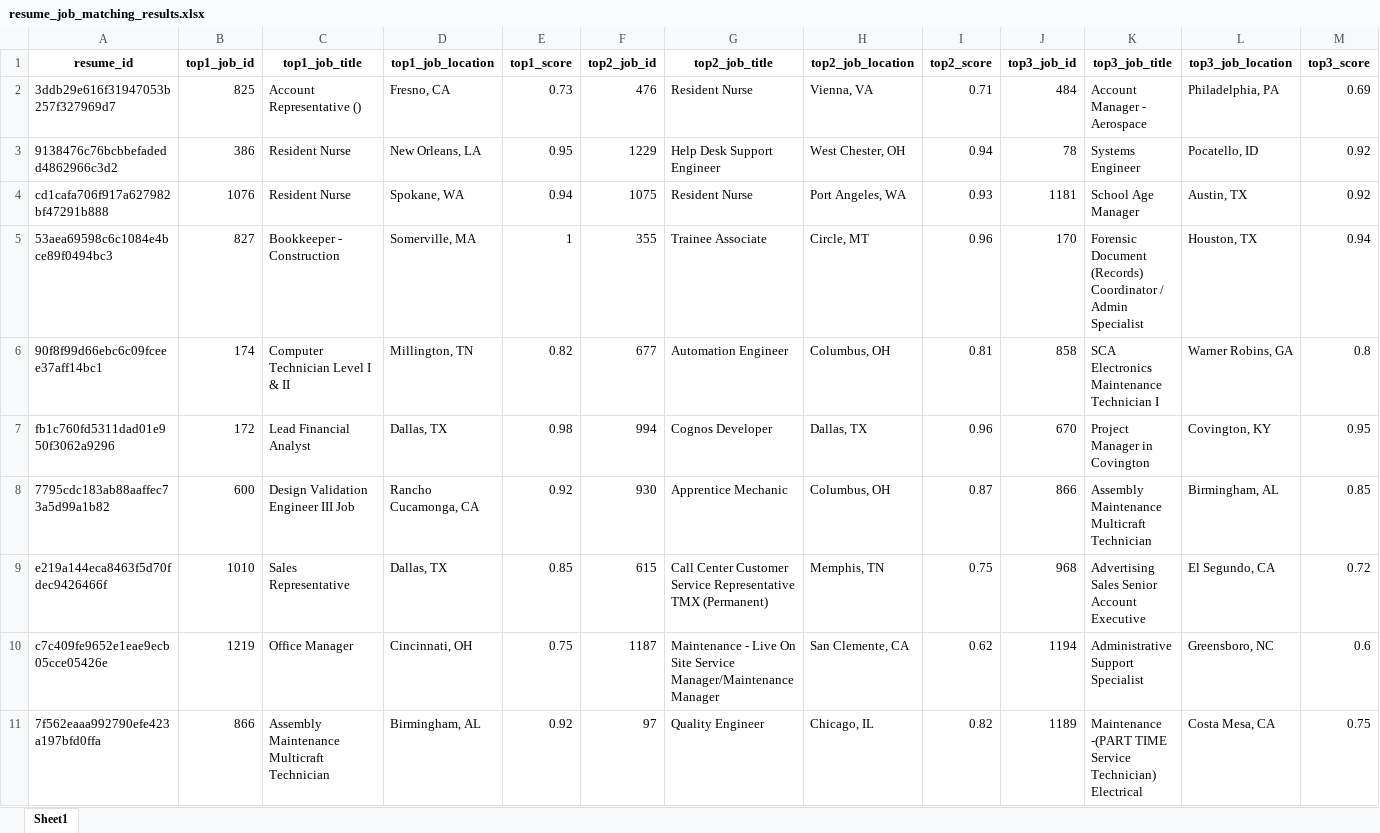
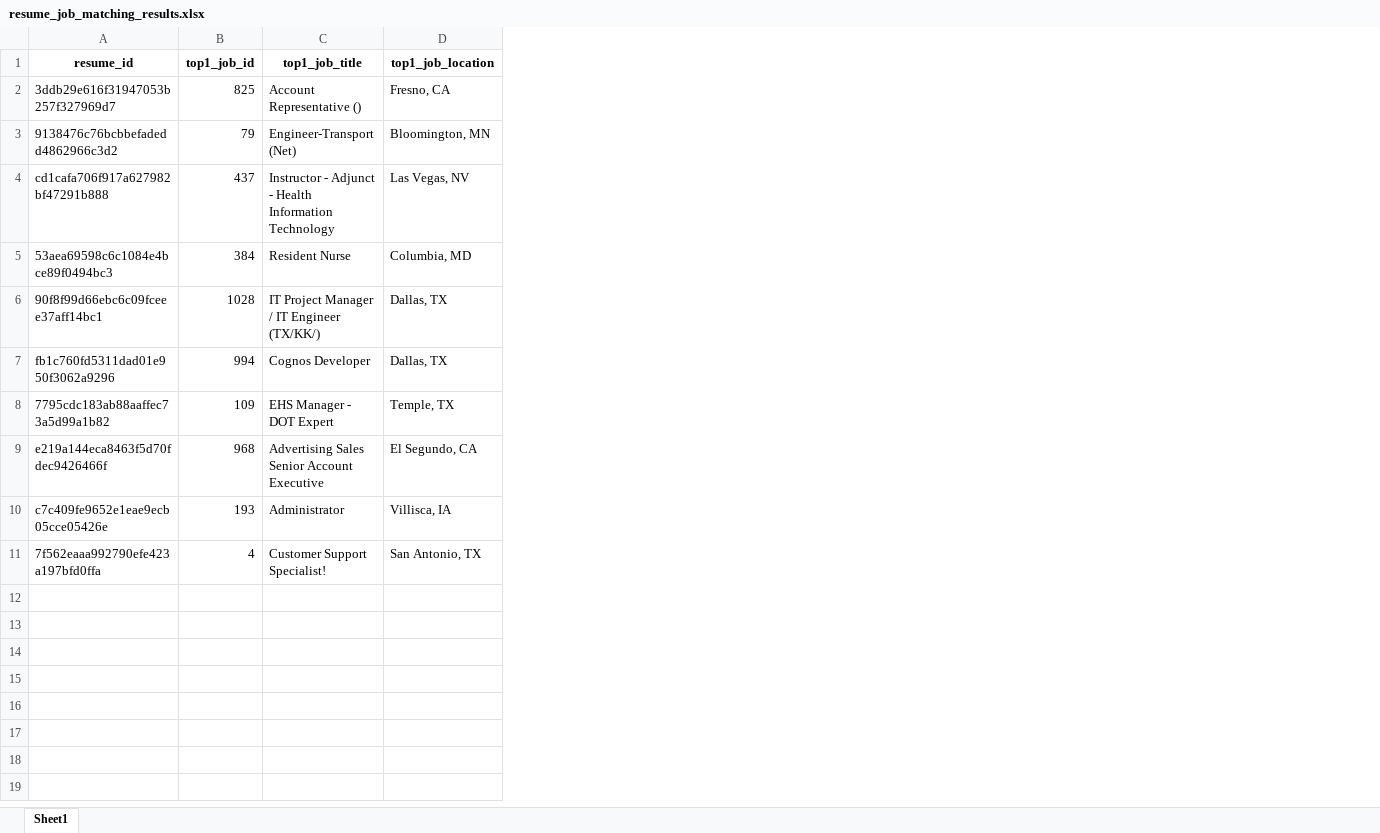
Before and after one commit to wujenny214/F25_NLP_Cross-Domain-Job-Matching, an Excel workbook: 5_checking_accuracy/resume_job_matching_results.xlsx, sheet Sheet1, drawn as a sheet; values as stored, in another font and other column widths than the file's, no borders; the diff names each change by its address in the sheet, - before the commit and + after, or states it on an @@ line.

Commit message:
update grand true table

```diff
--- a/5_checking_accuracy/resume_job_matching_results.xlsx (sheet Sheet1)
+++ b/5_checking_accuracy/resume_job_matching_results.xlsx (sheet Sheet1)
-column E (top1_score), rows 2-11: 0.73 | 0.95 | 0.94 | 1 | 0.82 | 0.98 | 0.92 | 0.85 | 0.75 | 0.92
-column F (top2_job_id), rows 2-11: 476 | 1229 | 1075 | 355 | 677 | 994 | 930 | 615 | 1187 | 97
-column G (top2_job_title), rows 2-11: Resident Nurse | Help Desk Support Engineer | Resident Nurse | Trainee Associate | Automation Engineer | Cognos Developer | Apprentice Mechanic | Call Center Customer Service Representative TMX (Permanent) | Maintenance - Live On Site Service Manager/Maintenance Manager | Quality Engineer
-column H (top2_job_location), rows 2-11: Vienna, VA | West Chester, OH | Port Angeles, WA | Circle, MT | Columbus, OH | Dallas, TX | Columbus, OH | Memphis, TN | San Clemente, CA | Chicago, IL
-column I (top2_score), rows 2-11: 0.71 | 0.94 | 0.93 | 0.96 | 0.81 | 0.96 | 0.87 | 0.75 | 0.62 | 0.82
-column J (top3_job_id), rows 2-11: 484 | 78 | 1181 | 170 | 858 | 670 | 866 | 968 | 1194 | 1189
-column K (top3_job_title), rows 2-11: Account Manager - Aerospace | Systems Engineer | School Age Manager | Forensic Document (Records) Coordinator / Admin Specialist | SCA Electronics Maintenance Technician I | Project Manager in Covington | Assembly Maintenance Multicraft Technician | Advertising Sales Senior Account Executive | Administrative Support Specialist | Maintenance -(PART TIME Service Technician) Electrical
-column L (top3_job_location), rows 2-11: Philadelphia, PA | Pocatello, ID | Austin, TX | Houston, TX | Warner Robins, GA | Covington, KY | Birmingham, AL | El Segundo, CA | Greensboro, NC | Costa Mesa, CA
-column M (top3_score), rows 2-11: 0.69 | 0.92 | 0.92 | 0.94 | 0.8 | 0.95 | 0.85 | 0.72 | 0.6 | 0.75
-B3 (top1_job_id): 386
+B3 (top1_job_id): 79
-C3 (top1_job_title): Resident Nurse
+C3 (top1_job_title): Engineer-Transport (Net)
-D3 (top1_job_location): New Orleans, LA
+D3 (top1_job_location): Bloomington, MN
-B4 (top1_job_id): 1076
+B4 (top1_job_id): 437
-C4 (top1_job_title): Resident Nurse
+C4 (top1_job_title): Instructor - Adjunct - Health Information Technology
-D4 (top1_job_location): Spokane, WA
+D4 (top1_job_location): Las Vegas, NV
-B5 (top1_job_id): 827
+B5 (top1_job_id): 384
-C5 (top1_job_title): Bookkeeper - Construction
+C5 (top1_job_title): Resident Nurse
-D5 (top1_job_location): Somerville, MA
+D5 (top1_job_location): Columbia, MD
-B6 (top1_job_id): 174
+B6 (top1_job_id): 1028
-C6 (top1_job_title): Computer Technician Level I & II
+C6 (top1_job_title): IT Project Manager / IT Engineer (TX/KK/)
-D6 (top1_job_location): Millington, TN
+D6 (top1_job_location): Dallas, TX
-B7 (top1_job_id): 172
+B7 (top1_job_id): 994
-C7 (top1_job_title): Lead Financial Analyst
+C7 (top1_job_title): Cognos Developer
-B8 (top1_job_id): 600
+B8 (top1_job_id): 109
-C8 (top1_job_title): Design Validation Engineer III Job
+C8 (top1_job_title): EHS Manager - DOT Expert
-D8 (top1_job_location): Rancho Cucamonga, CA
+D8 (top1_job_location): Temple, TX
-B9 (top1_job_id): 1010
+B9 (top1_job_id): 968
-C9 (top1_job_title): Sales Representative
+C9 (top1_job_title): Advertising Sales Senior Account Executive
-D9 (top1_job_location): Dallas, TX
+D9 (top1_job_location): El Segundo, CA
-B10 (top1_job_id): 1219
+B10 (top1_job_id): 193
-C10 (top1_job_title): Office Manager
+C10 (top1_job_title): Administrator
-D10 (top1_job_location): Cincinnati, OH
+D10 (top1_job_location): Villisca, IA
-B11 (top1_job_id): 866
+B11 (top1_job_id): 4
-C11 (top1_job_title): Assembly Maintenance Multicraft Technician
+C11 (top1_job_title): Customer Support Specialist!
-D11 (top1_job_location): Birmingham, AL
+D11 (top1_job_location): San Antonio, TX
```
Also changed, not shown: 6 other files.
